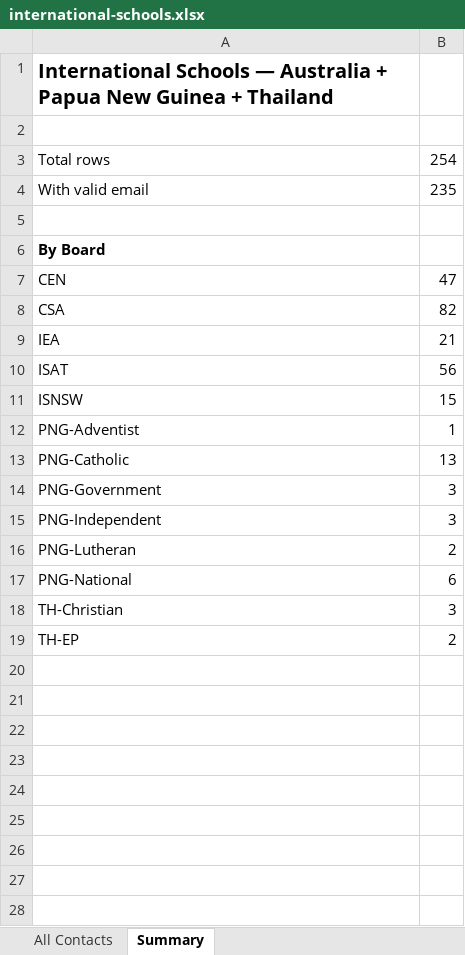
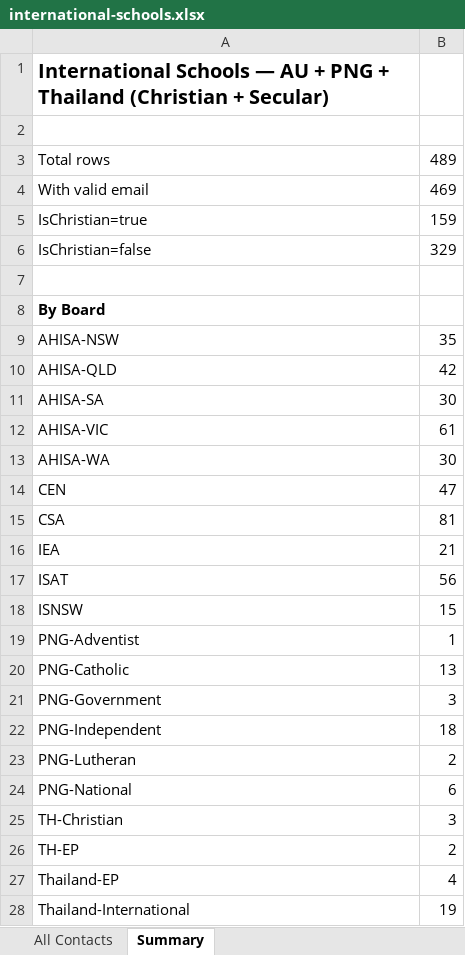
Before and after one commit to rgsommer/curriculate, an Excel workbook: international-schools.xlsx, sheet Summary, drawn as a sheet; values as stored, in another font and other column widths than the file's, no borders; addresses are those after the commit; the diff names each change by its address in the sheet, - before the commit and + after, or states it on an @@ line.

Commit message:
international-schools.xlsx: merge secular AHISA pass (489 rows / 470 emails)
Companion non-Christian pass merged into the same xlsx. New rows are
mostly Australian AHISA marquees across all 5 states (NSW marquees
beyond the original ISNSW 15; plus VIC, QLD, WA, SA full coverage).
Plus light supplemental coverage for PNG-Independent and Thailand secular.

Final composition (489 rows after dedup):
  Christian (CSA + CEN + IEA + PNG-Christian + Thailand-Christian)  160
  Secular  (AHISA all states + PNG-Govt + Thailand-International)   329

By board (top entries):
  CSA            82   Christian Schools Australia
  AHISA-VIC      61   Melbourne marquees
  ISAT           56   Thailand international
  CEN            47   Christian Education National
  AHISA-QLD      42   Brisbane / Toowoomba / Gold Coast marquees
  AHISA-NSW      35   Sydney marquees beyond ISNSW 15
  AHISA-WA       30   Perth marquees
  AHISA-SA       30   Adelaide marquees
  IEA            21   PNG International Education Agency
  Thailand-International 19
  ISNSW          15   Sydney marquee (original pass)
  PNG-Independent 15   PNG secular secondary
  PNG-Catholic   13
  PNG-National    6
  Thailand-EP     6
  Other          26

Auto-importer behaviour:
  Christian rows -> trigger faith-integration paragraph in Curriculate/Practice emails
  Secular rows   -> standard template

```diff
--- a/international-schools.xlsx (sheet Summary)
+++ b/international-schools.xlsx (sheet Summary)
-A1: …Schools — Australia + Papua New Guinea + Thailand
+A1: …Schools — AU + PNG + Thailand (Christian + Secular)
-B3: 254
+B3: 489
-B4: 235
+B4: 469
+row 5: IsChristian=true | 159
+row 6: IsChristian=false | 329
+row 9: AHISA-NSW | 35
+row 10: AHISA-QLD | 42
+row 11: AHISA-SA | 30
+row 12: AHISA-VIC | 61
+row 13: AHISA-WA | 30
-B15: 82
+B15: 81
-B22: 3
+B22: 18
+row 27: Thailand-EP | 4
+row 28: Thailand-International | 19
```
Also changed, not shown: sheet All Contacts.
